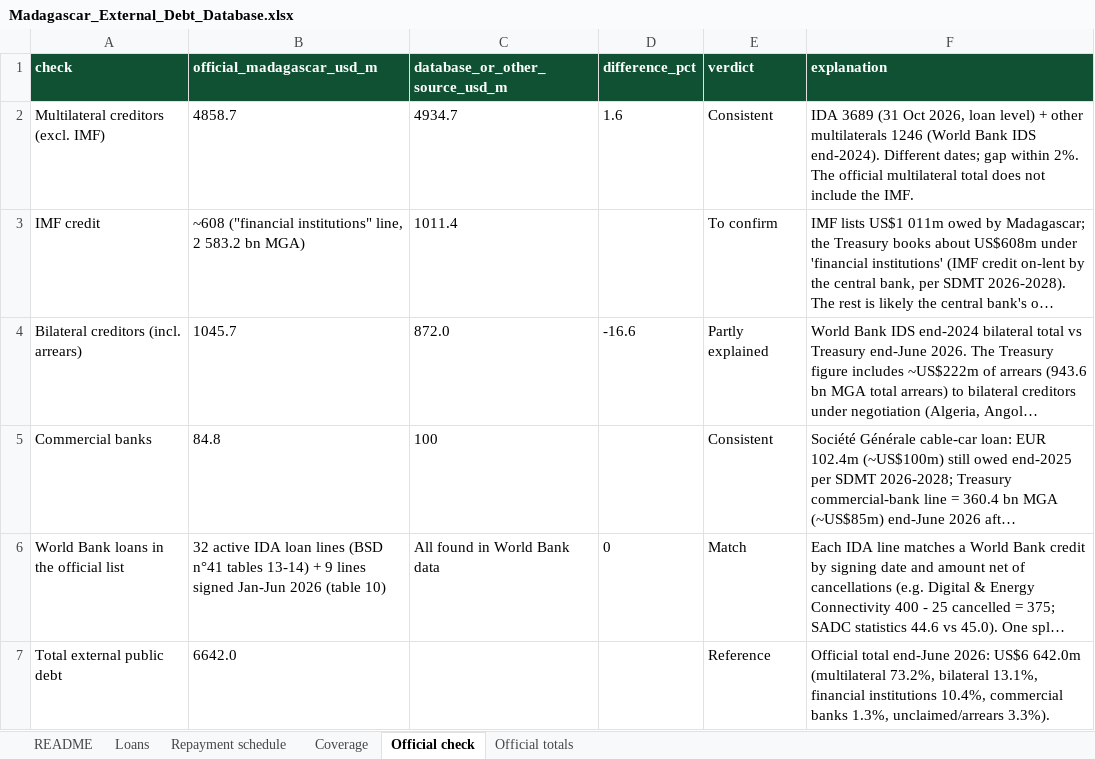
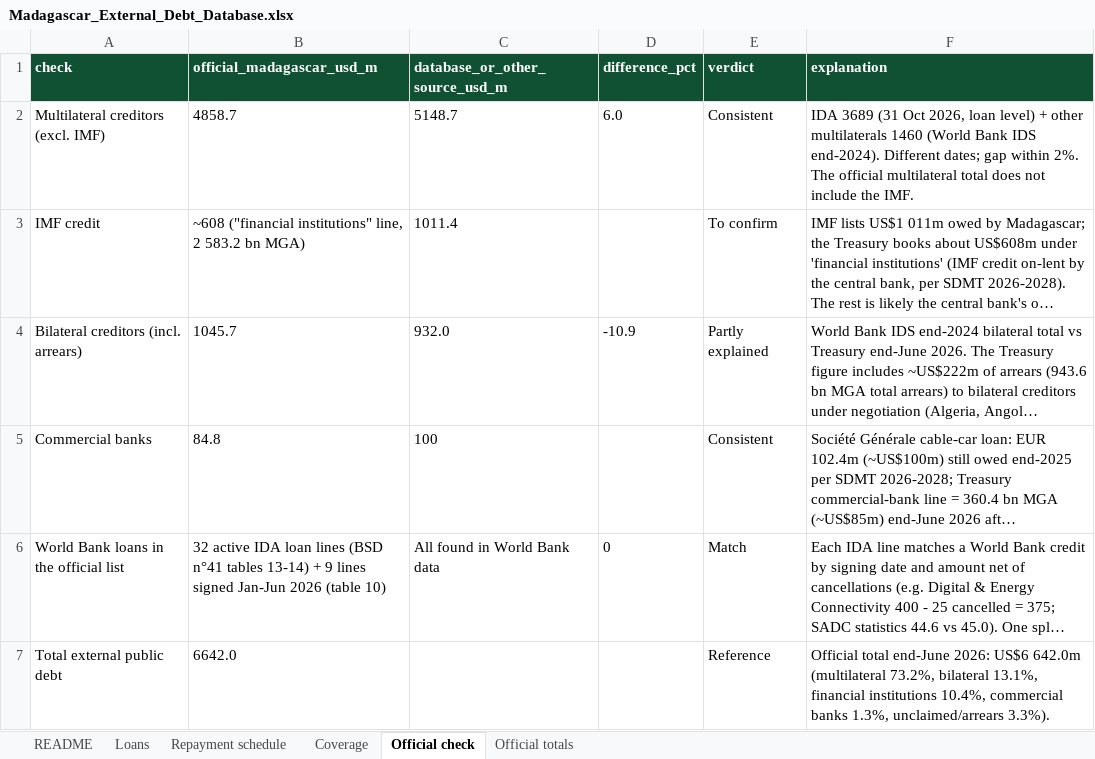
Before and after one commit to ZoMario05/madagascar-debt, an Excel workbook: public/Madagascar_External_Debt_Database.xlsx, sheet Official check, drawn as a sheet; long unchanged cells end in …; values as stored, in another font and other column widths than the file's, no borders; the diff names each change by its address in the sheet, - before the commit and + after, or states it on an @@ line.

```diff
--- a/public/Madagascar_External_Debt_Database.xlsx (sheet Official check)
+++ b/public/Madagascar_External_Debt_Database.xlsx (sheet Official check)
-C2 (database_or_other_source_usd_m): 4934.7
+C2 (database_or_other_source_usd_m): 5148.7
-D2 (difference_pct): 1.6
+D2 (difference_pct): 6.0
-F2 (explanation): …other multilaterals 1246 (World Bank…
+F2 (explanation): …other multilaterals 1460 (World Bank…
-C4 (database_or_other_source_usd_m): 872.0
+C4 (database_or_other_source_usd_m): 932.0
-D4 (difference_pct): -16.6
+D4 (difference_pct): -10.9
```
Also changed, not shown: sheet Coverage, sheet Loans, 11 other files.
